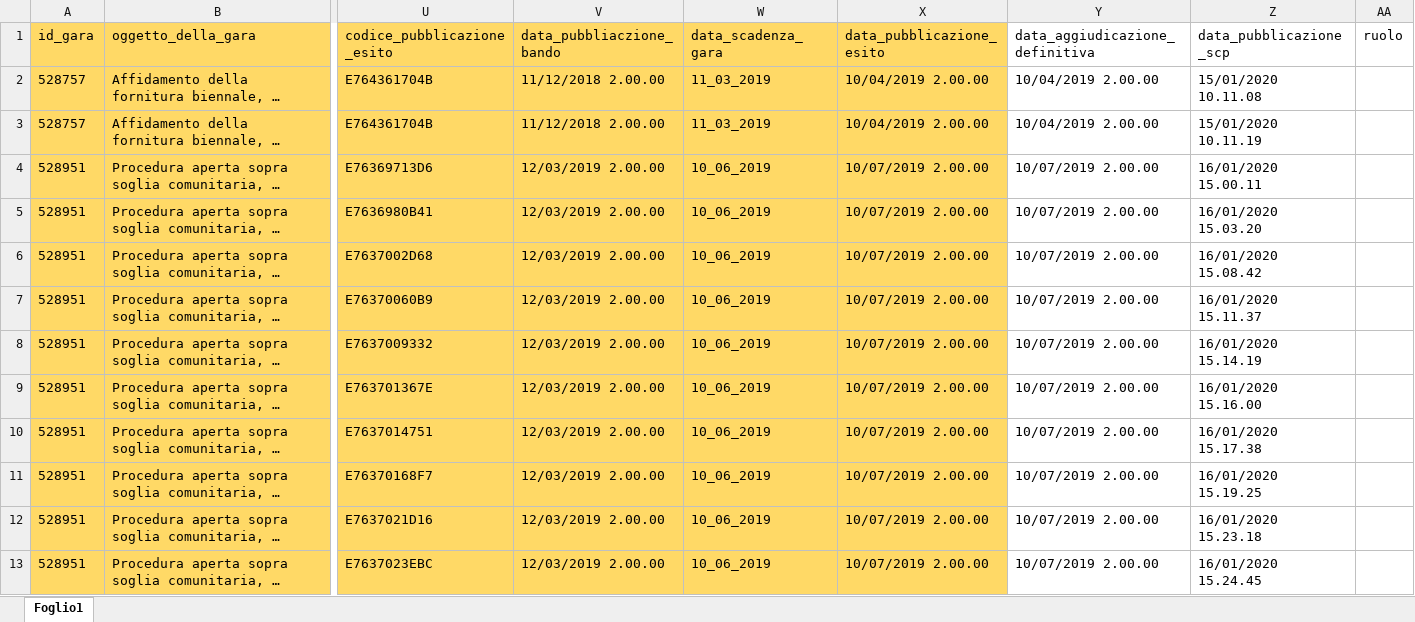
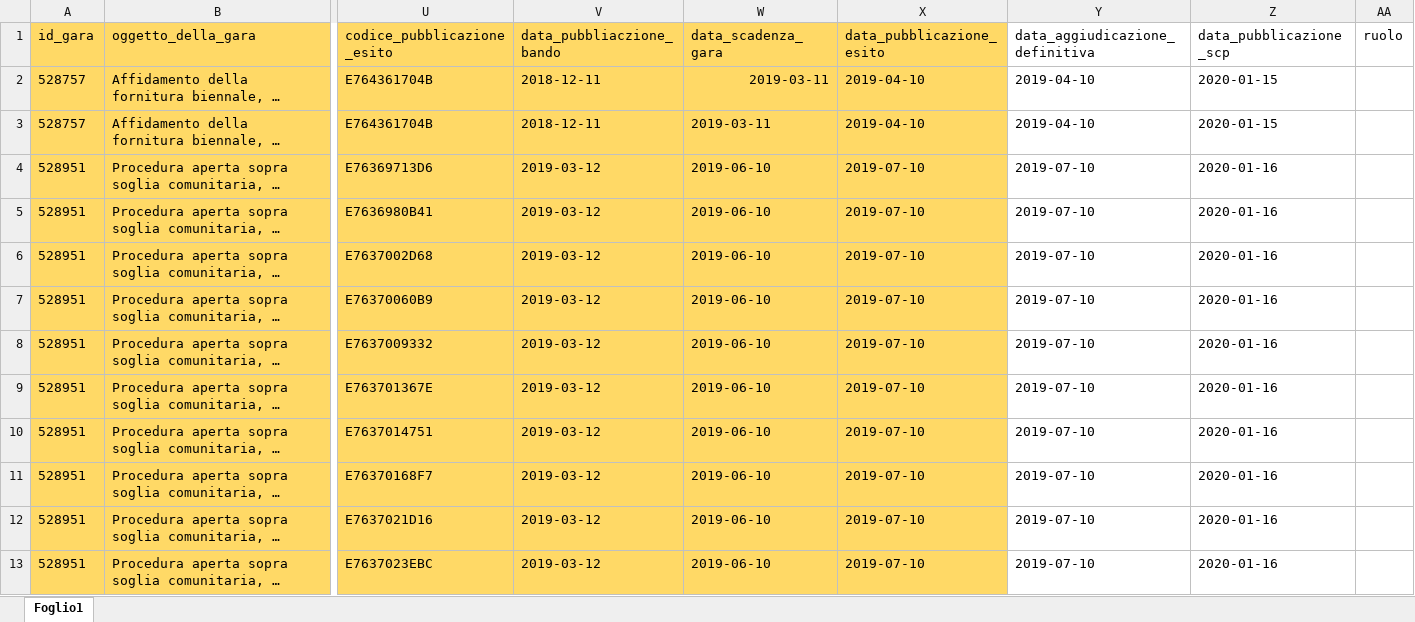
Before and after one commit to fefox97/PROGETTO---Supply-Chain, an Excel workbook: Ontologie/Dati utilizzati/open_data_esiti_utilizzati_ridotti_dati.xlsx, sheet Foglio1, drawn as a sheet; only a part is shown, gaps mark what is left out; long unchanged cells end in …; values as stored, in another font and other column widths than the file's, no borders; charts and pictures not drawn; the diff covers the shown part only; the diff names each change by its address in the sheet, - before the commit and + after, or states it on an @@ line.

```diff
--- a/Ontologie/Dati utilizzati/open_data_esiti_utilizzati_ridotti_dati.xlsx (sheet Foglio1)
+++ b/Ontologie/Dati utilizzati/open_data_esiti_utilizzati_ridotti_dati.xlsx (sheet Foglio1)
-V2:V3 (data_pubbliaczione_bando): 11/12/2018 2.00.00
+V2:V3 (data_pubbliaczione_bando): 2018-12-11
-W2:W3 (data_scadenza_gara): 11_03_2019
+W2:W3 (data_scadenza_gara): 2019-03-11
-X2:X3 (data_pubblicazione_esito): 10/04/2019 2.00.00
+X2:X3 (data_pubblicazione_esito): 2019-04-10
-Y2:Y3 (data_aggiudicazione_definitiva): 10/04/2019 2.00.00
+Y2:Y3 (data_aggiudicazione_definitiva): 2019-04-10
-Z2 (data_pubblicazione_scp): 15/01/2020 10.11.08
+Z2 (data_pubblicazione_scp): 2020-01-15
-Z3 (data_pubblicazione_scp): 15/01/2020 10.11.19
+Z3 (data_pubblicazione_scp): 2020-01-15
-V4:V13 (data_pubbliaczione_bando): 12/03/2019 2.00.00
+V4:V13 (data_pubbliaczione_bando): 2019-03-12
-W4:W13 (data_scadenza_gara): 10_06_2019
+W4:W13 (data_scadenza_gara): 2019-06-10
-X4:X13 (data_pubblicazione_esito): 10/07/2019 2.00.00
+X4:X13 (data_pubblicazione_esito): 2019-07-10
-Y4:Y13 (data_aggiudicazione_definitiva): 10/07/2019 2.00.00
+Y4:Y13 (data_aggiudicazione_definitiva): 2019-07-10
-Z4 (data_pubblicazione_scp): 16/01/2020 15.00.11
+Z4 (data_pubblicazione_scp): 2020-01-16
-Z5 (data_pubblicazione_scp): 16/01/2020 15.03.20
+Z5 (data_pubblicazione_scp): 2020-01-16
-Z6 (data_pubblicazione_scp): 16/01/2020 15.08.42
+Z6 (data_pubblicazione_scp): 2020-01-16
-Z7 (data_pubblicazione_scp): 16/01/2020 15.11.37
+Z7 (data_pubblicazione_scp): 2020-01-16
-Z8 (data_pubblicazione_scp): 16/01/2020 15.14.19
+Z8 (data_pubblicazione_scp): 2020-01-16
-Z9 (data_pubblicazione_scp): 16/01/2020 15.16.00
+Z9 (data_pubblicazione_scp): 2020-01-16
-Z10 (data_pubblicazione_scp): 16/01/2020 15.17.38
+Z10 (data_pubblicazione_scp): 2020-01-16
-Z11 (data_pubblicazione_scp): 16/01/2020 15.19.25
+Z11 (data_pubblicazione_scp): 2020-01-16
-Z12 (data_pubblicazione_scp): 16/01/2020 15.23.18
+Z12 (data_pubblicazione_scp): 2020-01-16
-Z13 (data_pubblicazione_scp): 16/01/2020 15.24.45
+Z13 (data_pubblicazione_scp): 2020-01-16
```
Also changed, not shown: 505 edited cells elsewhere in this sheet, 6 other files.
